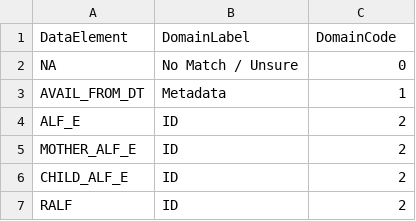
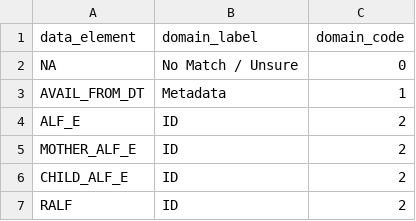
Before and after one commit to aim-rsf/browseMetadata, a CSV file: inst/inputs/look_up.csv, drawn as a sheet; only a part is shown; removed rows and columns are numbered as before the commit, all else as after; the diff names each change by its address in the sheet, - before the commit and + after, or states it on an @@ line.

```diff
--- a/inst/inputs/look_up.csv
+++ b/inst/inputs/look_up.csv
-row 1: DataElement | DomainLabel | DomainCode
+row 1: data_element | domain_label | domain_code
```
Also changed, not shown: 33 other files.
